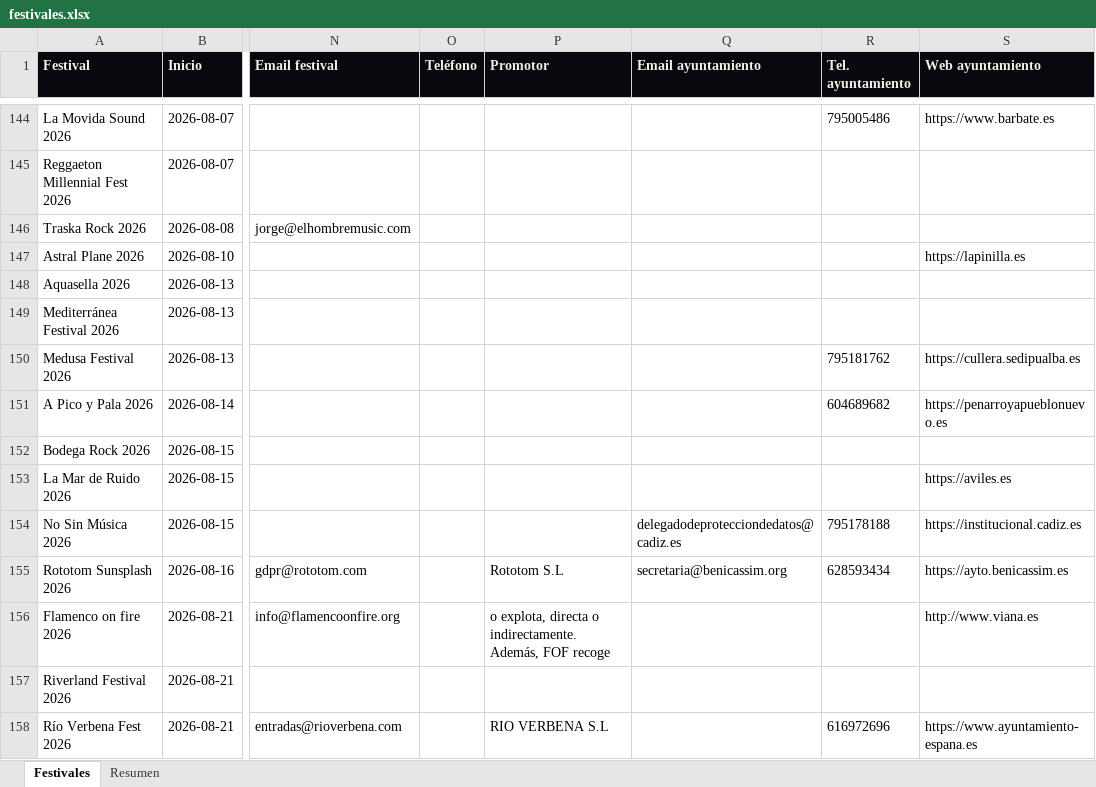
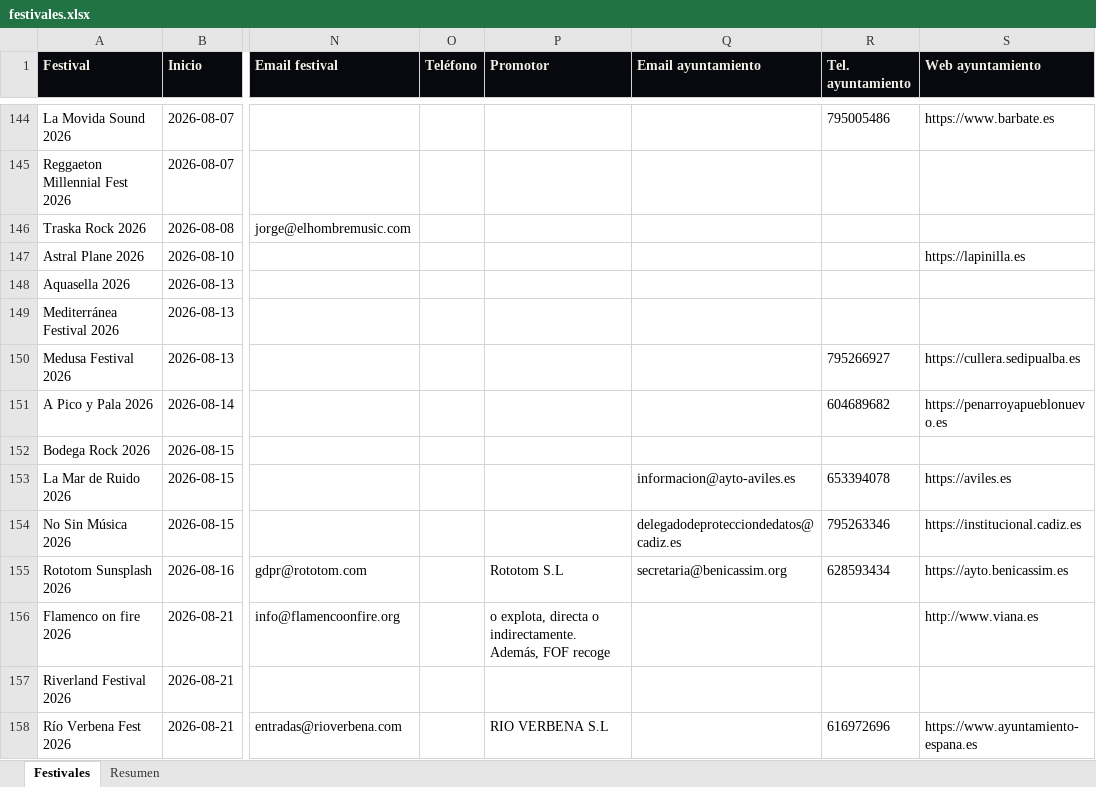
Before and after one commit to magodago/radar-rabat, an Excel workbook: data/festivales.xlsx, sheet Festivales, drawn as a sheet; only a part is shown, gaps mark what is left out; values as stored, in another font and other column widths than the file's, no borders; the diff covers the shown part only; the diff names each change by its address in the sheet, - before the commit and + after, or states it on an @@ line.

```diff
--- a/data/festivales.xlsx (sheet Festivales)
+++ b/data/festivales.xlsx (sheet Festivales)
-R150 (Tel. ayuntamiento): 795181762
+R150 (Tel. ayuntamiento): 795266927
-Q153 (Email ayuntamiento): (empty)
+Q153 (Email ayuntamiento): informacion@ayto-aviles.es
-R153 (Tel. ayuntamiento): (empty)
+R153 (Tel. ayuntamiento): 653394078
-R154 (Tel. ayuntamiento): 795178188
+R154 (Tel. ayuntamiento): 795263346
```
Also changed, not shown: 1 added row and 14 edited cells elsewhere in this sheet, sheet Resumen, 5 other files.
